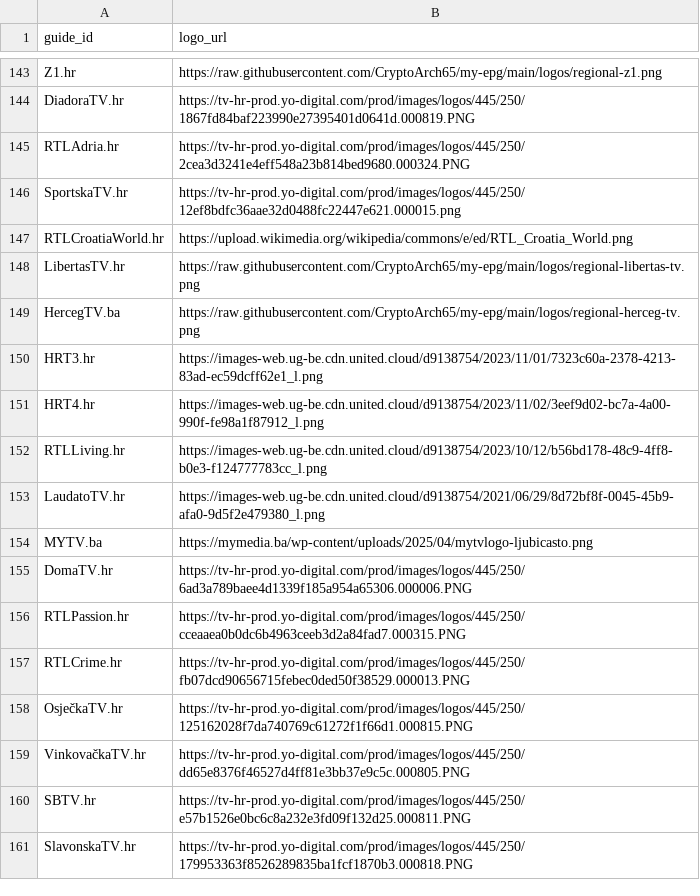
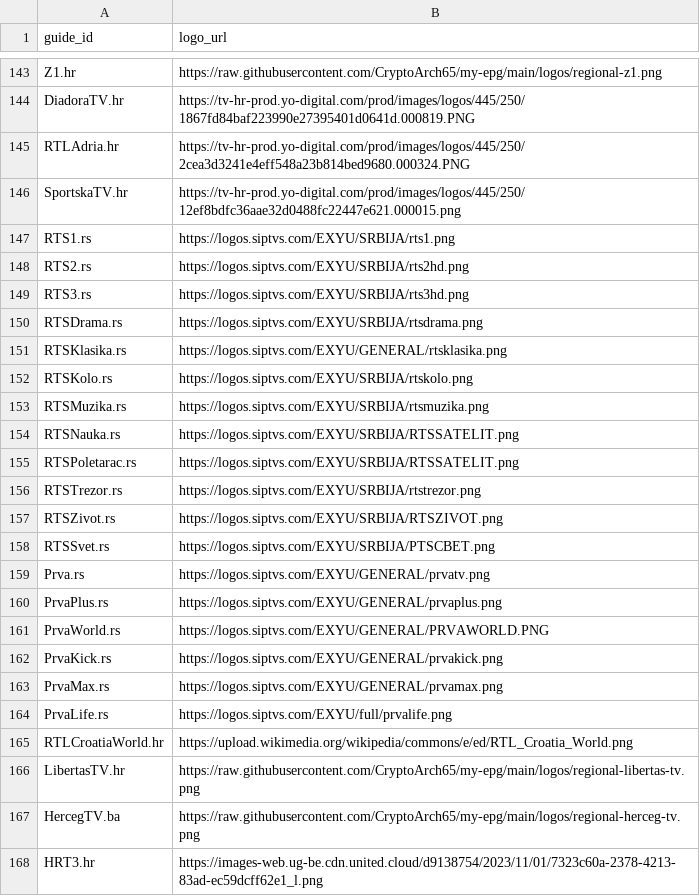
Before and after one commit to CryptoArch65/my-epg, a CSV file: config/bih-source-logos.csv, drawn as a sheet; only a part is shown, gaps mark what is left out; the shorter side is filled out with more unchanged rows; the diff names each change by its address in the sheet, - before the commit and + after, or states it on an @@ line.

Commit message:
Map Serbian RTS and Prva schedules to MTS and Telemach with source logos

```diff
--- a/config/bih-source-logos.csv
+++ b/config/bih-source-logos.csv
+row 147: RTS1.rs | https://logos.siptvs.com/EXYU/SRBIJA/rts1.png
+row 148: RTS2.rs | https://logos.siptvs.com/EXYU/SRBIJA/rts2hd.png
+row 149: RTS3.rs | https://logos.siptvs.com/EXYU/SRBIJA/rts3hd.png
+row 150: RTSDrama.rs | https://logos.siptvs.com/EXYU/SRBIJA/rtsdrama.png
+row 151: RTSKlasika.rs | https://logos.siptvs.com/EXYU/GENERAL/rtsklasika.png
+row 152: RTSKolo.rs | https://logos.siptvs.com/EXYU/SRBIJA/rtskolo.png
+row 153: RTSMuzika.rs | https://logos.siptvs.com/EXYU/SRBIJA/rtsmuzika.png
+row 154: RTSNauka.rs | https://logos.siptvs.com/EXYU/SRBIJA/RTSSATELIT.png
+row 155: RTSPoletarac.rs | https://logos.siptvs.com/EXYU/SRBIJA/RTSSATELIT.png
+row 156: RTSTrezor.rs | https://logos.siptvs.com/EXYU/SRBIJA/rtstrezor.png
+row 157: RTSZivot.rs | https://logos.siptvs.com/EXYU/SRBIJA/RTSZIVOT.png
+row 158: RTSSvet.rs | https://logos.siptvs.com/EXYU/SRBIJA/PTSCBET.png
+row 159: Prva.rs | https://logos.siptvs.com/EXYU/GENERAL/prvatv.png
+row 160: PrvaPlus.rs | https://logos.siptvs.com/EXYU/GENERAL/prvaplus.png
+row 161: PrvaWorld.rs | https://logos.siptvs.com/EXYU/GENERAL/PRVAWORLD.PNG
+row 162: PrvaKick.rs | https://logos.siptvs.com/EXYU/GENERAL/prvakick.png
+row 163: PrvaMax.rs | https://logos.siptvs.com/EXYU/GENERAL/prvamax.png
+row 164: PrvaLife.rs | https://logos.siptvs.com/EXYU/full/prvalife.png
```
Also changed, not shown: config/playlist_aliases.csv, 5 other files.
